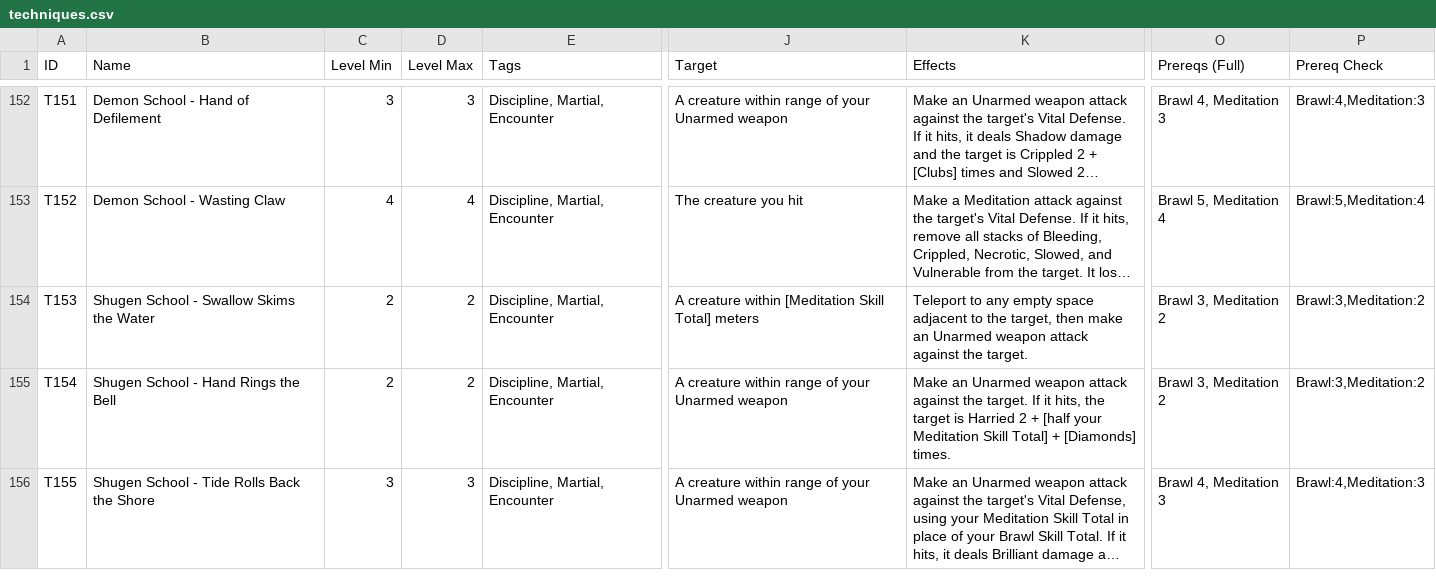
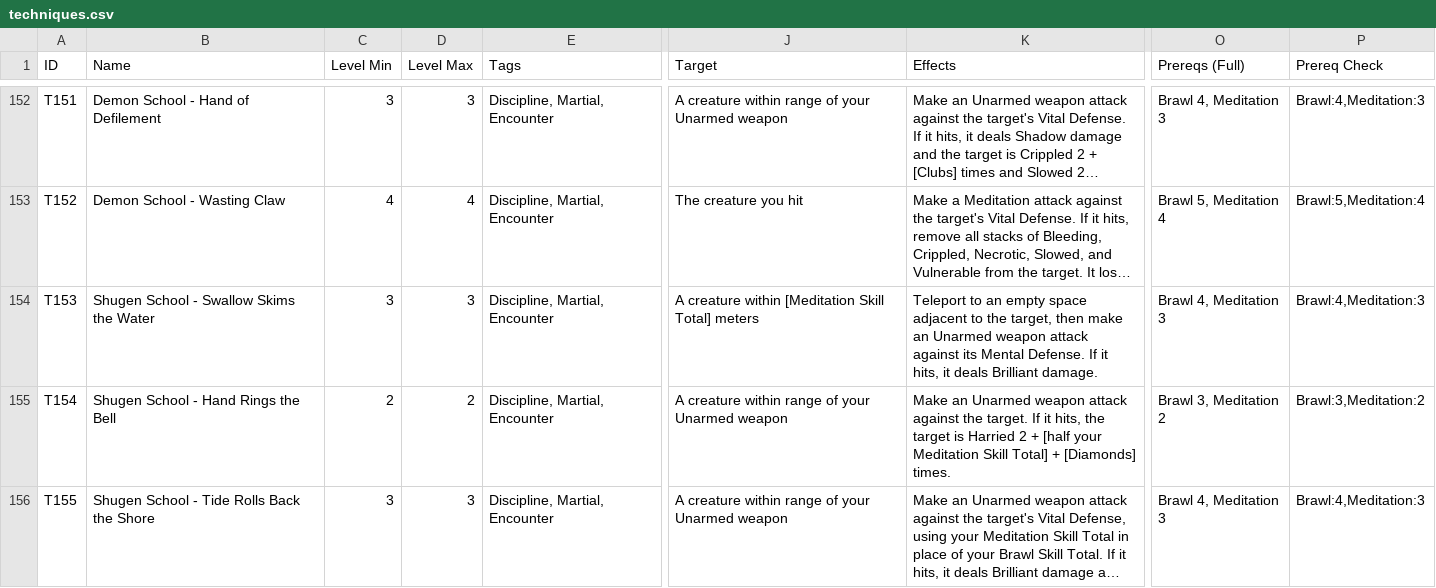
Before and after one commit to sessorach/flagonquest, a CSV file: scripts/techniques.csv, drawn as a sheet; only a part is shown, gaps mark what is left out; long unchanged cells end in …; the diff names each change by its address in the sheet, - before the commit and + after, or states it on an @@ line.

```diff
--- a/scripts/techniques.csv
+++ b/scripts/techniques.csv
-C154 (Level Min): 2
+C154 (Level Min): 3
-D154 (Level Max): 2
+D154 (Level Max): 3
-K154 (Effects): Teleport to any empty space adjacent to the target, then make an Unarmed weapon attack against the target.
+K154 (Effects): Teleport to an empty space adjacent to the target, then make an Unarmed weapon attack against its Mental Defense. If it hits, it deals Brilliant damage.
-O154 (Prereqs (Full)): Brawl 3, Meditation 2
+O154 (Prereqs (Full)): Brawl 4, Meditation 3
-P154 (Prereq Check): Brawl:3,Meditation:2
+P154 (Prereq Check): Brawl:4,Meditation:3
```
Also changed, not shown: 4 other files.
